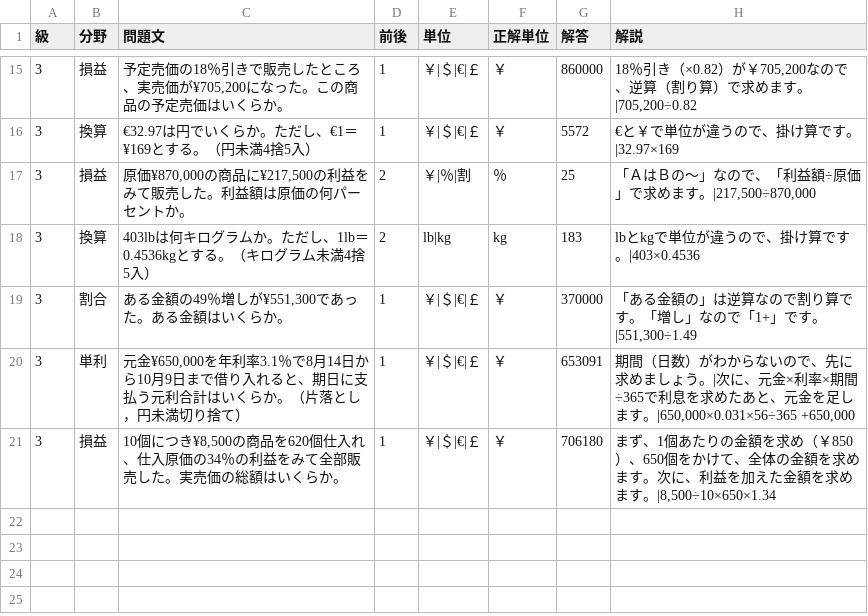
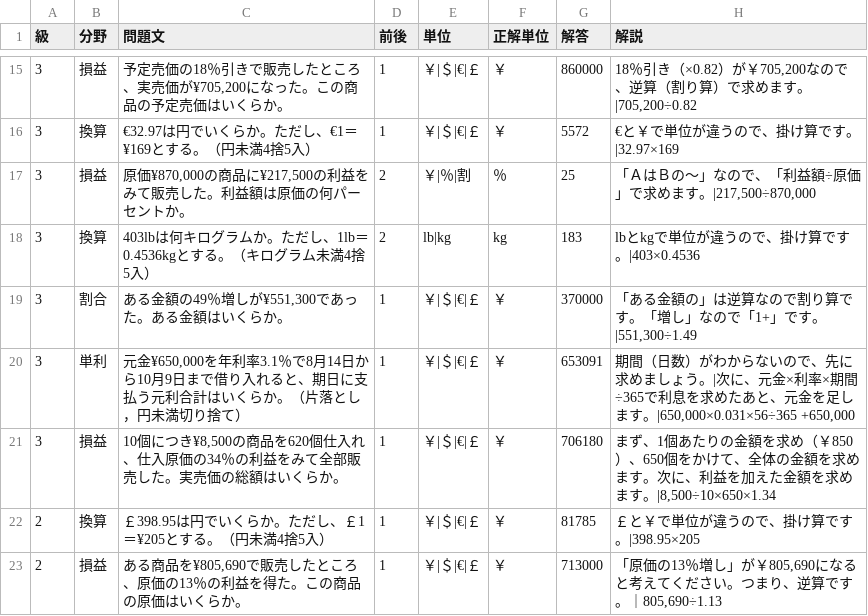
Before and after one commit to hamadaSensei1983/commerce-learning-portal, a CSV file: kentei/keisan/data/business.csv, drawn as a sheet; only a part is shown, gaps mark what is left out.

Commit message:
Add files via upload

```diff
--- a/kentei/keisan/data/business.csv
+++ b/kentei/keisan/data/business.csv
@@ -21 +21,3 @@
 3,損益,"10個につき¥8,500の商品を620個仕入れ、仕入原価の34％の利益をみて全部販売した。実売価の総額はいくらか。",1,"￥|＄|€|￡","￥",706180,"まず、1個あたりの金額を求め（￥850）、650個をかけて、全体の金額を求めます。次に、利益を加えた金額を求めます。|8,500÷10×650×1.34"
+2,換算,"￡398.95は円でいくらか。ただし、￡1＝¥205とする。（円未満4捨5入）",1,"￥|＄|€|￡","￥",81785,"￡と￥で単位が違うので、掛け算です。|398.95×205"
+2,損益,"ある商品を¥805,690で販売したところ、原価の13％の利益を得た。この商品の原価はいくらか。",1,"￥|＄|€|￡","￥",713000,"「原価の13％増し」が￥805,690になると考えてください。つまり、逆算です。｜805,690÷1.13"
```
